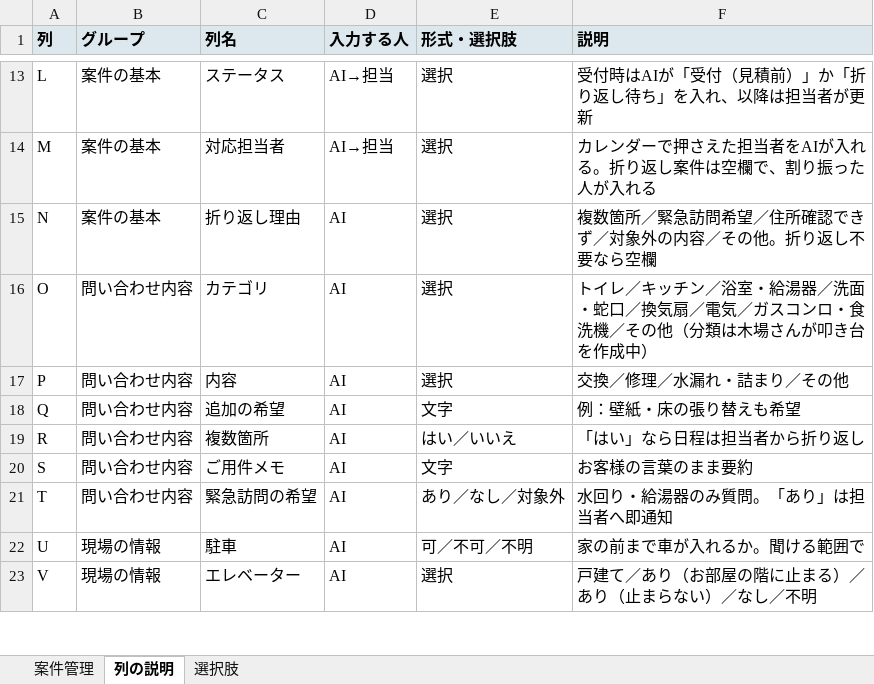
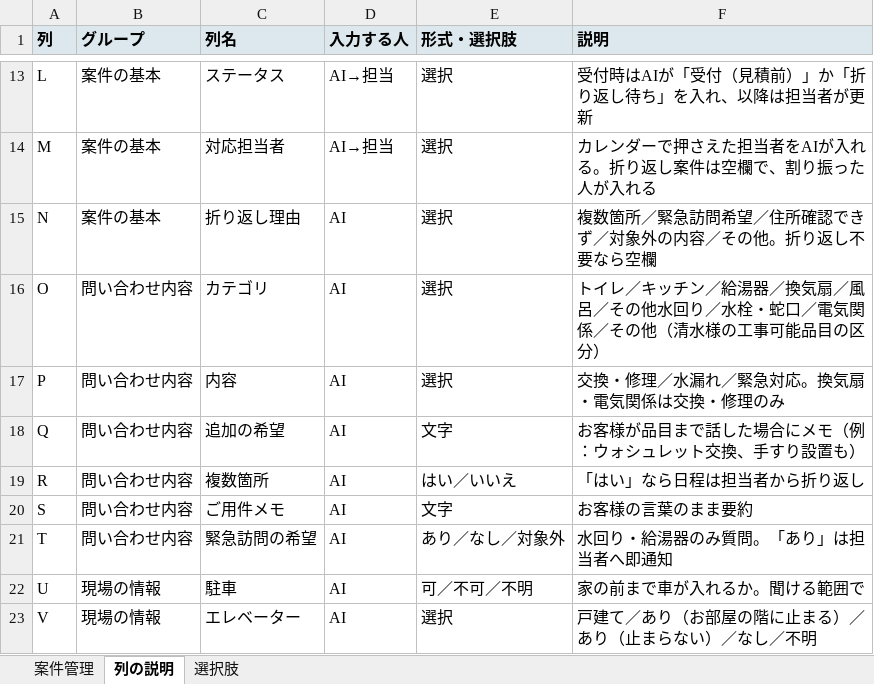
Before and after one commit to writeup-inc/saas-test, an Excel workbook: こころ住設_案件管理シート_叩き台.xlsx, sheet 列の説明, drawn as a sheet; only a part is shown, gaps mark what is left out; values as stored, in another font and other column widths than the file's, no borders; the diff names each change by its address in the sheet, - before the commit and + after, or states it on an @@ line.

```diff
--- a/こころ住設_案件管理シート_叩き台.xlsx (sheet 列の説明)
+++ b/こころ住設_案件管理シート_叩き台.xlsx (sheet 列の説明)
-F16 (説明): …ッチン／浴室・給湯器／洗面・蛇口／換気扇／電気／ガスコンロ・食洗機／その他（分類は木場さんが叩き台を作成中）
+F16 (説明): …ッチン／給湯器／換気扇／風呂／その他水回り／水栓・蛇口／電気関係／その他（清水様の工事可能品目の区分）
-F17 (説明): 交換／修理／水漏れ・詰まり／その他
+F17 (説明): 交換・修理／水漏れ／緊急対応。換気扇・電気関係は交換・修理のみ
-F18 (説明): 例：壁紙・床の張り替えも希望
+F18 (説明): お客様が品目まで話した場合にメモ（例：ウォシュレット交換、手すり設置も）
```
Also changed, not shown: sheet 選択肢, sheet 案件管理.
